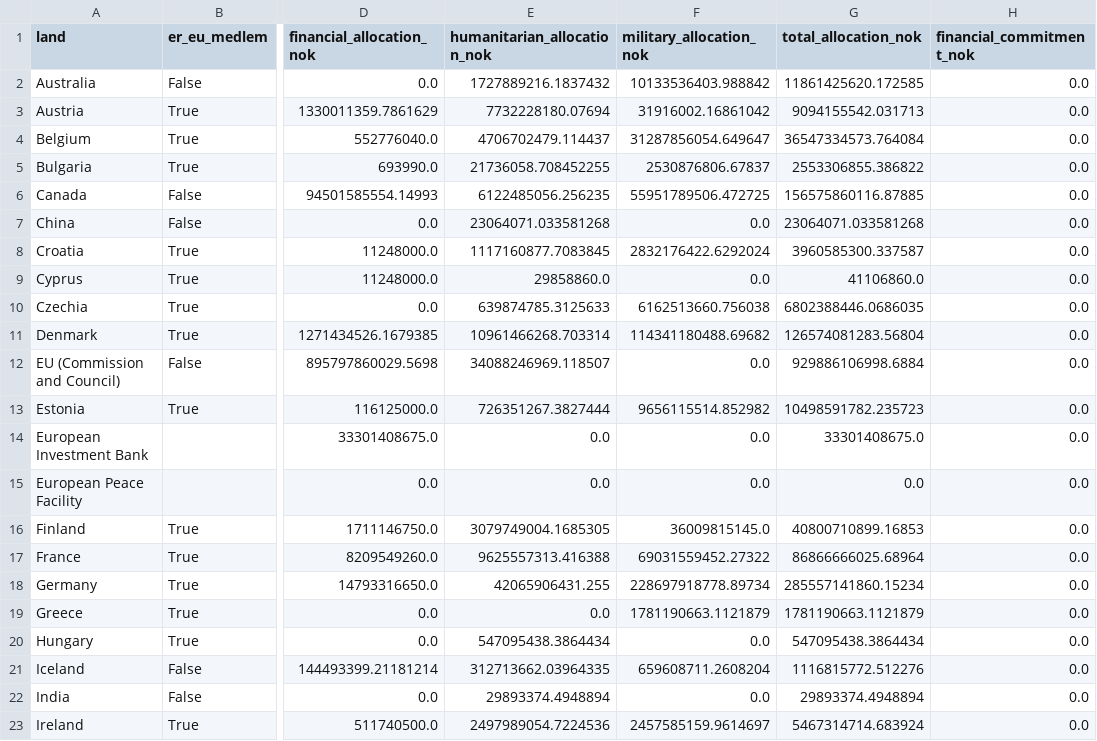
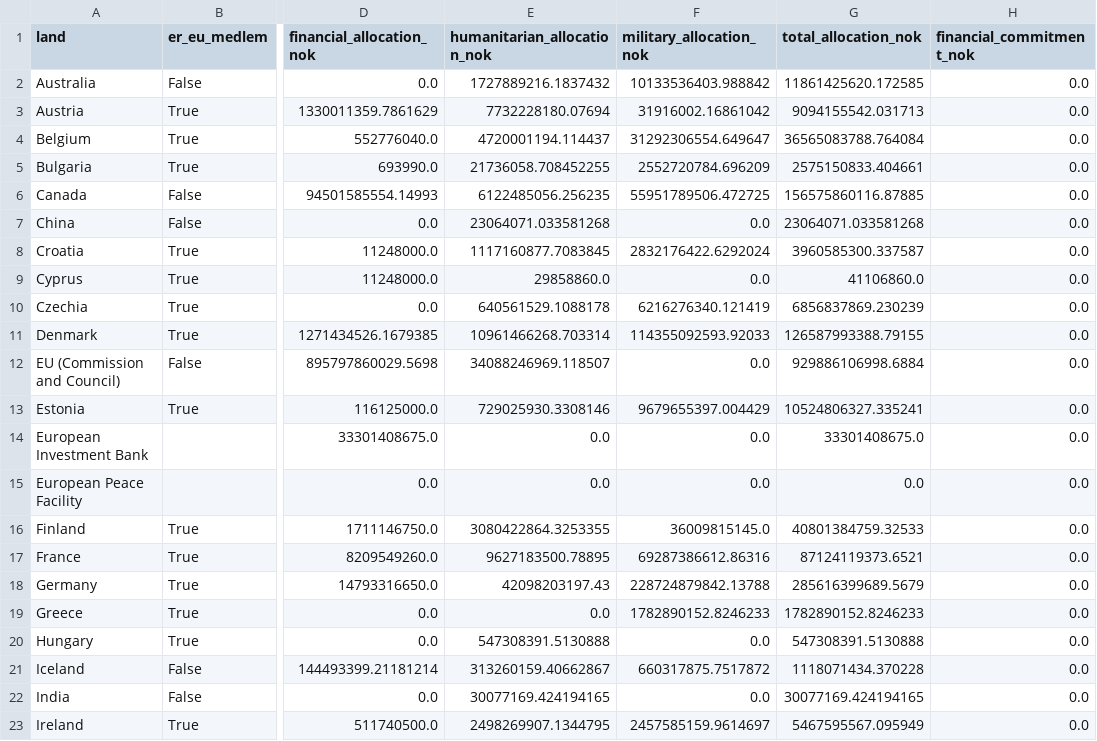
Before and after one commit to marhip97/ukrainastotte, a CSV file: data/processed/country_summary_nok.csv, drawn as a sheet; only a part is shown, gaps mark what is left out; the diff covers the shown part only; the diff names each change by its address in the sheet, - before the commit and + after, or states it on an @@ line.

```diff
--- a/data/processed/country_summary_nok.csv
+++ b/data/processed/country_summary_nok.csv
-E4 (humanitarian_allocation_nok): 4706702479.114437
+E4 (humanitarian_allocation_nok): 4720001194.114437
-F4 (military_allocation_nok): 31287856054.649647
+F4 (military_allocation_nok): 31292306554.649647
-G4 (total_allocation_nok): 36547334573.764084
+G4 (total_allocation_nok): 36565083788.764084
-F5 (military_allocation_nok): 2530876806.67837
+F5 (military_allocation_nok): 2552720784.696209
-G5 (total_allocation_nok): 2553306855.386822
+G5 (total_allocation_nok): 2575150833.404661
-E10 (humanitarian_allocation_nok): 639874785.3125633
+E10 (humanitarian_allocation_nok): 640561529.1088178
-F10 (military_allocation_nok): 6162513660.756038
+F10 (military_allocation_nok): 6216276340.121419
-G10 (total_allocation_nok): 6802388446.0686035
+G10 (total_allocation_nok): 6856837869.230239
-F11 (military_allocation_nok): 114341180488.69682
+F11 (military_allocation_nok): 114355092593.92033
-G11 (total_allocation_nok): 126574081283.56804
+G11 (total_allocation_nok): 126587993388.79155
-E13 (humanitarian_allocation_nok): 726351267.3827444
+E13 (humanitarian_allocation_nok): 729025930.3308146
-F13 (military_allocation_nok): 9656115514.852982
+F13 (military_allocation_nok): 9679655397.004429
-G13 (total_allocation_nok): 10498591782.235723
+G13 (total_allocation_nok): 10524806327.335241
-E16 (humanitarian_allocation_nok): 3079749004.1685305
+E16 (humanitarian_allocation_nok): 3080422864.3253355
-G16 (total_allocation_nok): 40800710899.16853
+G16 (total_allocation_nok): 40801384759.32533
-E17 (humanitarian_allocation_nok): 9625557313.416388
+E17 (humanitarian_allocation_nok): 9627183500.78895
-F17 (military_allocation_nok): 69031559452.27322
+F17 (military_allocation_nok): 69287386612.86316
-G17 (total_allocation_nok): 86866666025.68964
+G17 (total_allocation_nok): 87124119373.6521
-E18 (humanitarian_allocation_nok): 42065906431.255
+E18 (humanitarian_allocation_nok): 42098203197.43
-F18 (military_allocation_nok): 228697918778.89734
+F18 (military_allocation_nok): 228724879842.13788
-G18 (total_allocation_nok): 285557141860.15234
+G18 (total_allocation_nok): 285616399689.5679
-F19 (military_allocation_nok): 1781190663.1121879
+F19 (military_allocation_nok): 1782890152.8246233
-G19 (total_allocation_nok): 1781190663.1121879
+G19 (total_allocation_nok): 1782890152.8246233
-E20 (humanitarian_allocation_nok): 547095438.3864434
+E20 (humanitarian_allocation_nok): 547308391.5130888
-G20 (total_allocation_nok): 547095438.3864434
+G20 (total_allocation_nok): 547308391.5130888
-E21 (humanitarian_allocation_nok): 312713662.03964335
+E21 (humanitarian_allocation_nok): 313260159.40662867
-F21 (military_allocation_nok): 659608711.2608204
+F21 (military_allocation_nok): 660317875.7517872
-G21 (total_allocation_nok): 1116815772.512276
+G21 (total_allocation_nok): 1118071434.370228
-E22 (humanitarian_allocation_nok): 29893374.4948894
+E22 (humanitarian_allocation_nok): 30077169.424194165
-G22 (total_allocation_nok): 29893374.4948894
+G22 (total_allocation_nok): 30077169.424194165
-E23 (humanitarian_allocation_nok): 2497989054.7224536
+E23 (humanitarian_allocation_nok): 2498269907.1344795
-G23 (total_allocation_nok): 5467314714.683924
+G23 (total_allocation_nok): 5467595567.095949
```
Also changed, not shown: 43 edited cells elsewhere in this file, 2 other files.
